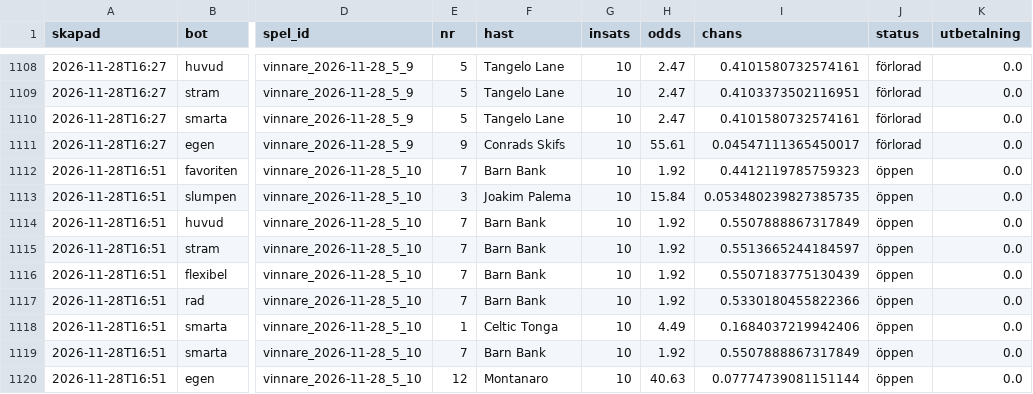
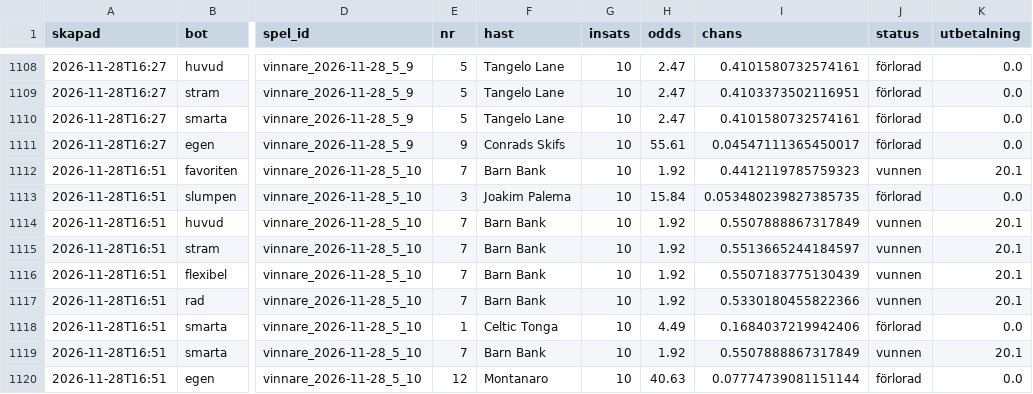
Before and after one commit to fredriklofsten/atg-bot, a CSV file: data/arena.csv, drawn as a sheet; only a part is shown, gaps mark what is left out; the diff names each change by its address in the sheet, - before the commit and + after, or states it on an @@ line.

```diff
--- a/data/arena.csv
+++ b/data/arena.csv
-J1112 (status): öppen
+J1112 (status): vunnen
-K1112 (utbetalning): 0.0
+K1112 (utbetalning): 20.1
-J1113 (status): öppen
+J1113 (status): förlorad
-J1114:J1117 (status): öppen
+J1114:J1117 (status): vunnen
-K1114:K1117 (utbetalning): 0.0
+K1114:K1117 (utbetalning): 20.1
-J1118 (status): öppen
+J1118 (status): förlorad
-J1119 (status): öppen
+J1119 (status): vunnen
-K1119 (utbetalning): 0.0
+K1119 (utbetalning): 20.1
-J1120 (status): öppen
+J1120 (status): förlorad
```
Also changed, not shown: data/papperspel.csv, data/spelanalys.csv, 9 other files.
